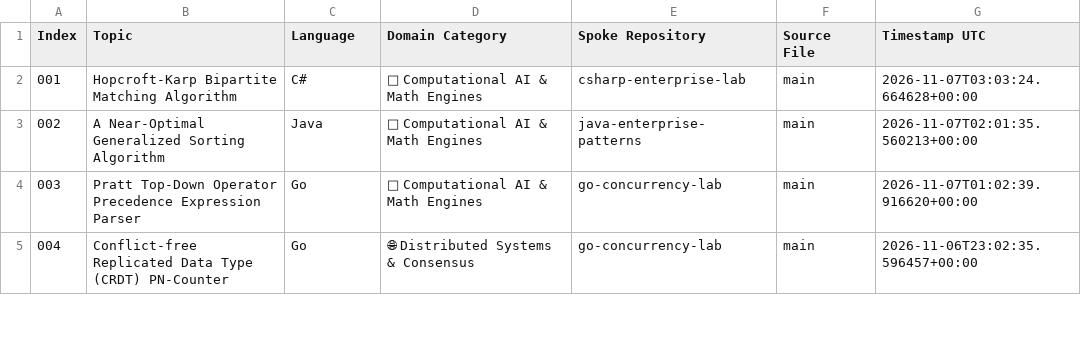
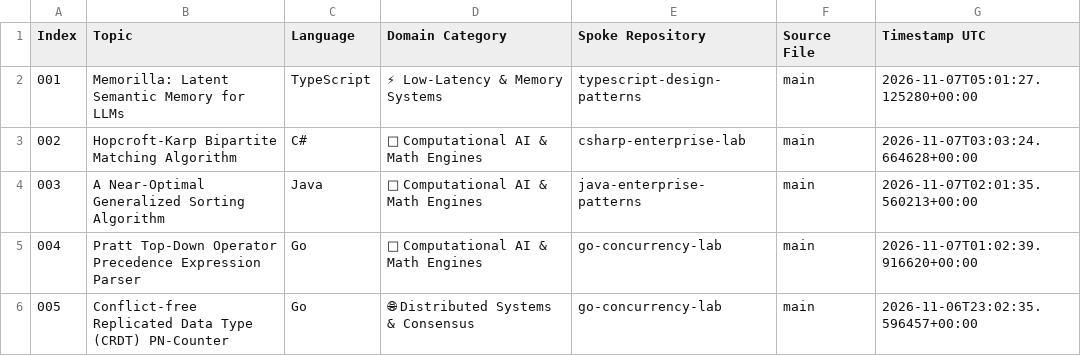
Before and after one commit to myonathanlinkedin/polyglot-systems-index, a CSV file: catalog.csv, drawn as a sheet; only a part is shown; addresses are those after the commit; the diff names each change by its address in the sheet, - before the commit and + after, or states it on an @@ line.

Commit message:
docs(index): update master algorithmic catalog (475 verified modules) [skip ci]

```diff
--- a/catalog.csv
+++ b/catalog.csv
+row 2: 001 | Memorilla: Latent Semantic Memory for LLMs | TypeScript | ⚡ Low-Latency & Memory Systems | typescript-design-patterns | main | 2026-11-07T05:01:27.125280+00:00
@@ column A (Index) renumbered from row 3 down @@
```
Also changed, not shown: 2 other files.
